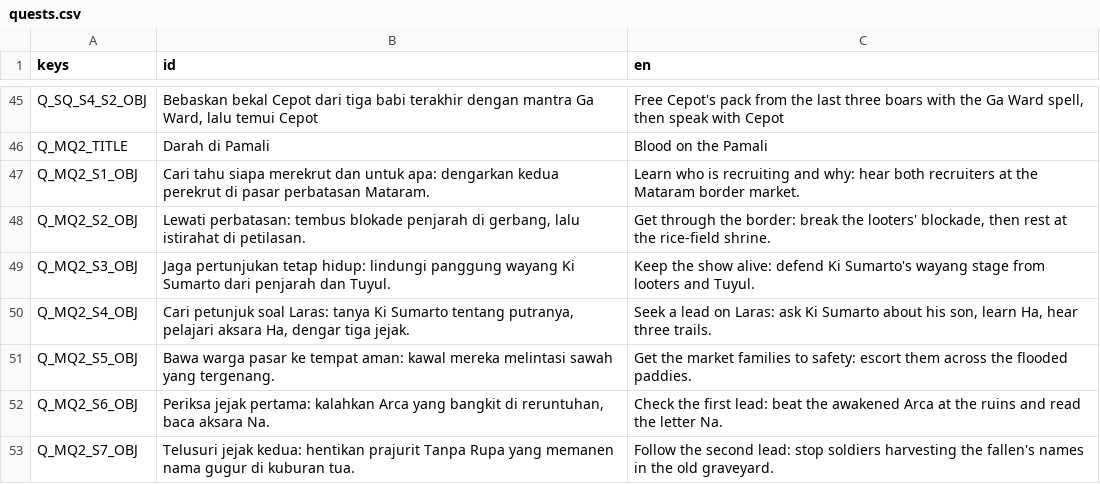
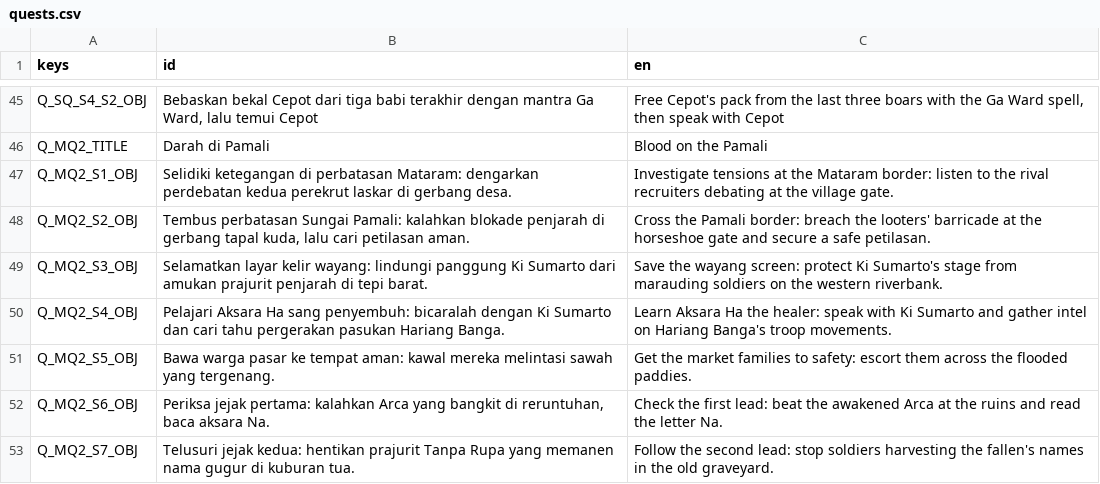
Before and after one commit to enclaireee/AksaraKala, a CSV file: data/text/quests.csv, drawn as a sheet; only a part is shown, gaps mark what is left out; the diff covers the shown part only.

Commit message:
Overhaul quest flow, natural dialogue across Acts I-VI, and compact quest notification UI
- Remove market stallkeeper detour in Prologue, re-route to Cepot outside Sanggar
- Overhaul ~120 dialogue lines across Acts I-VI with grounded RPG voices and clear cultural explanations (Ruwatan, Sandekala, Oncor, Boeh Rarang, Uwa Lengser, Gejog Lesung, Timun Mas pouches, Sedekah Laut)
- Polish 60+ quest tracker objectives and hints in quests.csv to be action-oriented
- Redesign quest update banner in ui/hud.gd into a compact, noticeable 164x24 floating notification pill with gold accents and panel frame
- Regenerate data/quests/mq*.tres and reimport binary .translation files
- Ensure 100% pass across all headless test suites

```diff
--- a/data/text/quests.csv
+++ b/data/text/quests.csv
@@ -46,6 +46,6 @@ Q_SQ_S4_S2_OBJ,"Bebaskan bekal Cepot dari tiga babi terakhir dengan mantra Ga Wa
 Q_MQ2_TITLE,Darah di Pamali,Blood on the Pamali
-Q_MQ2_S1_OBJ,Cari tahu siapa merekrut dan untuk apa: dengarkan kedua perekrut di pasar perbatasan Mataram.,Learn who is recruiting and why: hear both recruiters at the Mataram border market.
-Q_MQ2_S2_OBJ,"Lewati perbatasan: tembus blokade penjarah di gerbang, lalu istirahat di petilasan.","Get through the border: break the looters' blockade, then rest at the rice-field shrine."
-Q_MQ2_S3_OBJ,Jaga pertunjukan tetap hidup: lindungi panggung wayang Ki Sumarto dari penjarah dan Tuyul.,Keep the show alive: defend Ki Sumarto's wayang stage from looters and Tuyul.
-Q_MQ2_S4_OBJ,"Cari petunjuk soal Laras: tanya Ki Sumarto tentang putranya, pelajari aksara Ha, dengar tiga jejak.","Seek a lead on Laras: ask Ki Sumarto about his son, learn Ha, hear three trails."
+Q_MQ2_S1_OBJ,Selidiki ketegangan di perbatasan Mataram: dengarkan perdebatan kedua perekrut laskar di gerbang desa.,Investigate tensions at the Mataram border: listen to the rival recruiters debating at the village gate.
+Q_MQ2_S2_OBJ,"Tembus perbatasan Sungai Pamali: kalahkan blokade penjarah di gerbang tapal kuda, lalu cari petilasan aman.",Cross the Pamali border: breach the looters' barricade at the horseshoe gate and secure a safe petilasan.
+Q_MQ2_S3_OBJ,Selamatkan layar kelir wayang: lindungi panggung Ki Sumarto dari amukan prajurit penjarah di tepi barat.,Save the wayang screen: protect Ki Sumarto's stage from marauding soldiers on the western riverbank.
+Q_MQ2_S4_OBJ,Pelajari Aksara Ha sang penyembuh: bicaralah dengan Ki Sumarto dan cari tahu pergerakan pasukan Hariang Banga.,Learn Aksara Ha the healer: speak with Ki Sumarto and gather intel on Hariang Banga's troop movements.
 Q_MQ2_S5_OBJ,Bawa warga pasar ke tempat aman: kawal mereka melintasi sawah yang tergenang.,Get the market families to safety: escort them across the flooded paddies.
```
Also changed, not shown: 124 edited cells elsewhere in this file, 29 other files.
